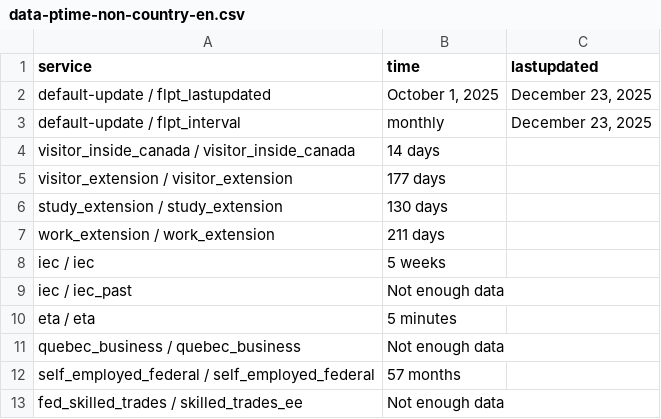
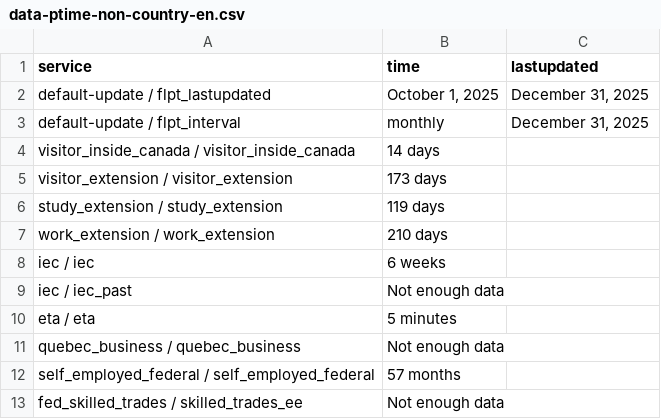
Before and after one commit to tinng81/cic-processing-times, a CSV file: data-ptime-non-country-en.csv, drawn as a sheet; only a part is shown.

Commit message:
Flat: latest data (2026-01-01T00:22:23.456Z) {   "date": "2026-01-01T00:22:23.456Z",   "files": [     {       "name": "data-ptime-en.csv",       "deltaBytes": 63,       "source": "https://www.canada.ca/content/dam/ircc/documents/json/data-ptime-en.json"     },     {       "name": "data-ptime-en.json",       "deltaBytes": 65,       "source": "https://www.canada.ca/content/dam/ircc/documents/json/data-ptime-en.json"     },     {       "name": "formatted-data-ptime-en.csv",       "deltaBytes": -21,       "source": "https://www.canada.ca/content/dam/ircc/documents/json/data-ptime-en.json"     },     {       "name": "formatted-selected-countries-data-ptime-en.csv",       "deltaBytes": 0,       "source": "https://www.canada.ca/content/dam/ircc/documents/json/data-ptime-en.json"     },     {       "name": "data-ptime-non-country-en.csv",       "deltaBytes": 0,       "source": "https://www.canada.ca/content/dam/ircc/documents/json/data-ptime-non-country-en.json"     },     {       "name": "data-ptime-non-country-en.json",       "deltaBytes": 0,       "source": "https://www.canada.ca/content/dam/ircc/documents/json/data-ptime-non-country-en.json"     }   ] }

```diff
--- a/data-ptime-non-country-en.csv
+++ b/data-ptime-non-country-en.csv
@@ -1,9 +1,9 @@
 service,time,lastupdated
-default-update / flpt_lastupdated,"October 1, 2025","December 23, 2025"
-default-update / flpt_interval, monthly,"December 23, 2025"
+default-update / flpt_lastupdated,"October 1, 2025","December 31, 2025"
+default-update / flpt_interval, monthly,"December 31, 2025"
 visitor_inside_canada / visitor_inside_canada,14 days,
-visitor_extension / visitor_extension,177 days,
-study_extension / study_extension,130 days,
-work_extension / work_extension,211 days,
-iec / iec,5 weeks,
+visitor_extension / visitor_extension,173 days,
+study_extension / study_extension,119 days,
+work_extension / work_extension,210 days,
+iec / iec,6 weeks,
 iec / iec_past,Not enough data,
```
Also changed, not shown: data-ptime-en.csv, formatted-data-ptime-en.csv, 3 other files.
